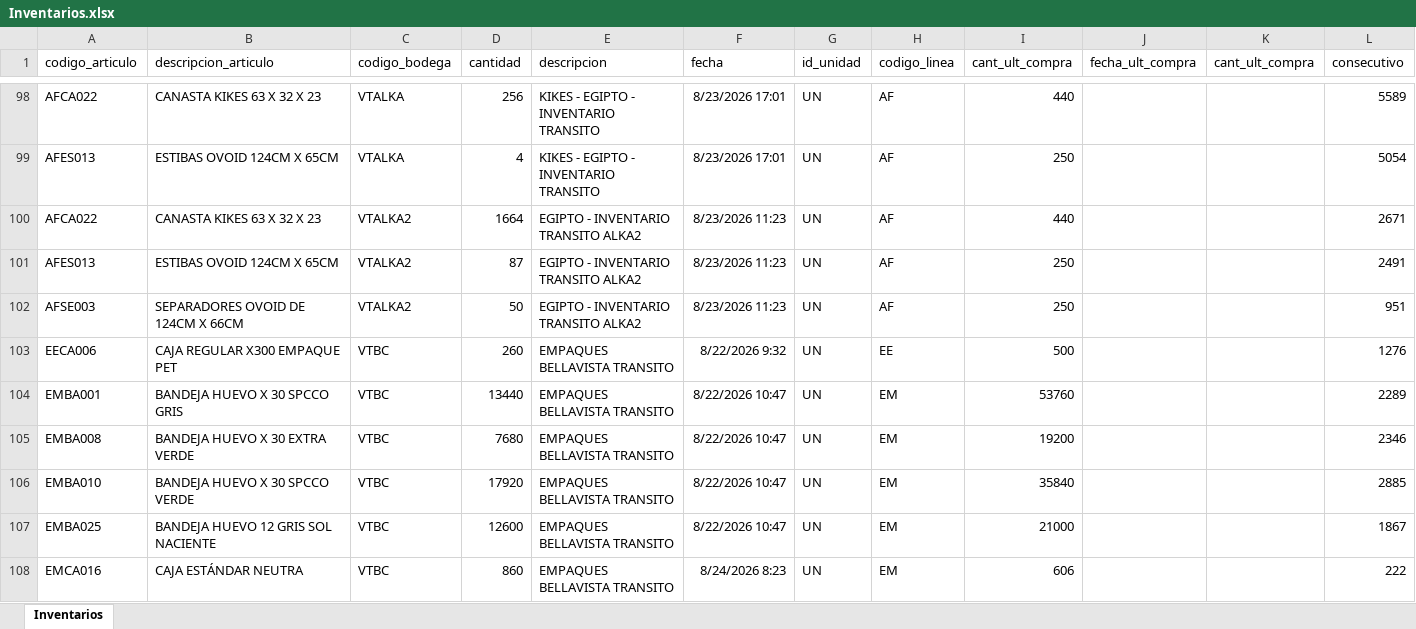
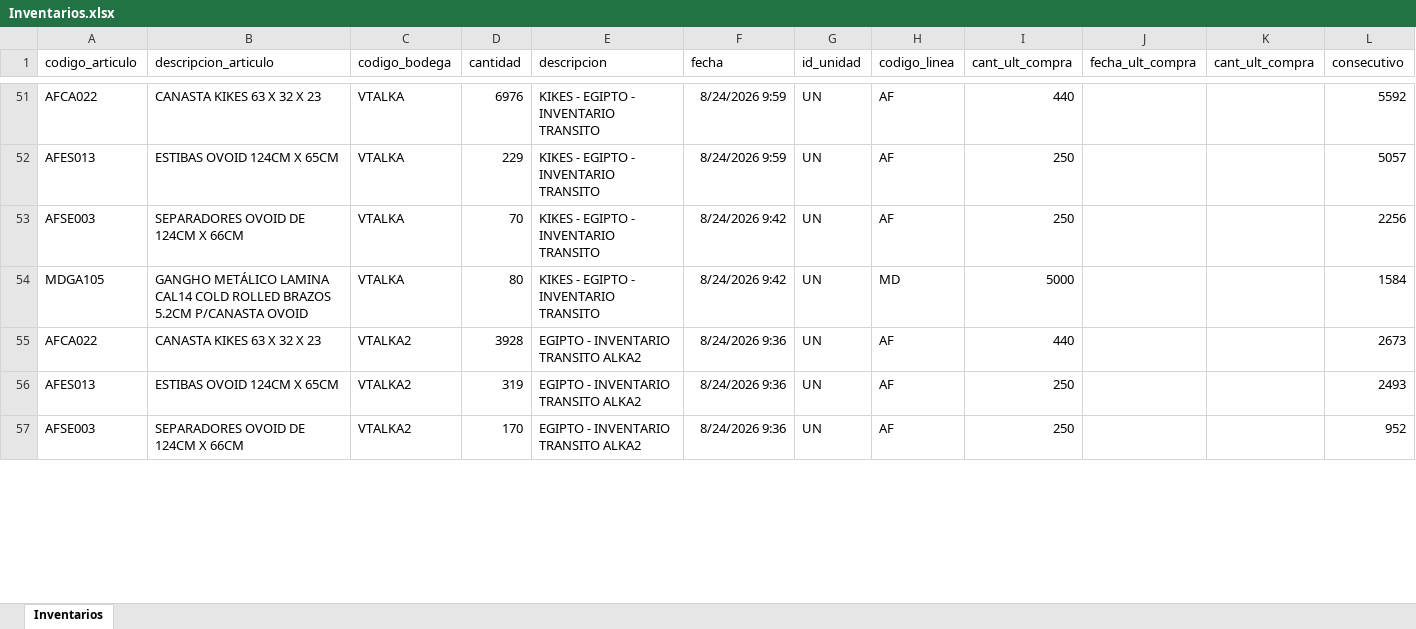
Before and after one commit to CamiVargas25/Inventarios, an Excel workbook: Inventarios.xlsx, sheet Inventarios, drawn as a sheet; only a part is shown, gaps mark what is left out; values as stored, in another font and other column widths than the file's, no borders; removed rows and columns are numbered as before the commit, all else as after; the diff covers the shown part only; the diff names each change by its address in the sheet, - before the commit and + after, or states it on an @@ line.

```diff
--- a/Inventarios.xlsx (sheet Inventarios)
+++ b/Inventarios.xlsx (sheet Inventarios)
-D51 (cantidad): 256
+D51 (cantidad): 6976
-F51:F52 (fecha): 8/23/2026 17:01
+F51:F52 (fecha): 8/24/2026 9:59
-L51 (consecutivo): 5589
+L51 (consecutivo): 5592
-D52 (cantidad): 4
+D52 (cantidad): 229
-L52 (consecutivo): 5054
+L52 (consecutivo): 5057
+row 53: AFSE003 | SEPARADORES OVOID DE 124CM X 66CM | VTALKA | 70 | KIKES - EGIPTO - INVENTARIO TRANSITO | 8/24/2026 9:42 | UN | AF | 250 |  |  | 2256
+row 54: MDGA105 | GANGHO METÁLICO LAMINA CAL14 COLD ROLLED BRAZOS 5.2CM P/CANASTA OVOID | VTALKA | 80 | KIKES - EGIPTO - INVENTARIO TRANSITO | 8/24/2026 9:42 | UN | MD | 5000 |  |  | 1584
-D55 (cantidad): 1664
+D55 (cantidad): 3928
-F55:F57 (fecha): 8/23/2026 11:23
+F55:F57 (fecha): 8/24/2026 9:36
-L55 (consecutivo): 2671
+L55 (consecutivo): 2673
-D56 (cantidad): 87
+D56 (cantidad): 319
-L56 (consecutivo): 2491
+L56 (consecutivo): 2493
-D57 (cantidad): 50
+D57 (cantidad): 170
-L57 (consecutivo): 951
+L57 (consecutivo): 952
-row 103: EECA006 | CAJA REGULAR X300 EMPAQUE PET | VTBC | 260 | EMPAQUES BELLAVISTA TRANSITO | 8/22/2026 9:32 | UN | EE | 500 |  |  | 1276
-row 104: EMBA001 | BANDEJA HUEVO X 30 SPCCO GRIS | VTBC | 13440 | EMPAQUES BELLAVISTA TRANSITO | 8/22/2026 10:47 | UN | EM | 53760 |  |  | 2289
-row 105: EMBA008 | BANDEJA HUEVO X 30 EXTRA VERDE | VTBC | 7680 | EMPAQUES BELLAVISTA TRANSITO | 8/22/2026 10:47 | UN | EM | 19200 |  |  | 2346
-row 106: EMBA010 | BANDEJA HUEVO X 30 SPCCO VERDE | VTBC | 17920 | EMPAQUES BELLAVISTA TRANSITO | 8/22/2026 10:47 | UN | EM | 35840 |  |  | 2885
-row 107: EMBA025 | BANDEJA HUEVO 12 GRIS SOL NACIENTE | VTBC | 12600 | EMPAQUES BELLAVISTA TRANSITO | 8/22/2026 10:47 | UN | EM | 21000 |  |  | 1867
-row 108: EMCA016 | CAJA ESTÁNDAR NEUTRA | VTBC | 860 | EMPAQUES BELLAVISTA TRANSITO | 8/24/2026 8:23 | UN | EM | 606 |  |  | 222
```
Also changed, not shown: 8 added rows, 86 removed rows and 110 edited cells elsewhere in this sheet, 1 other file.
